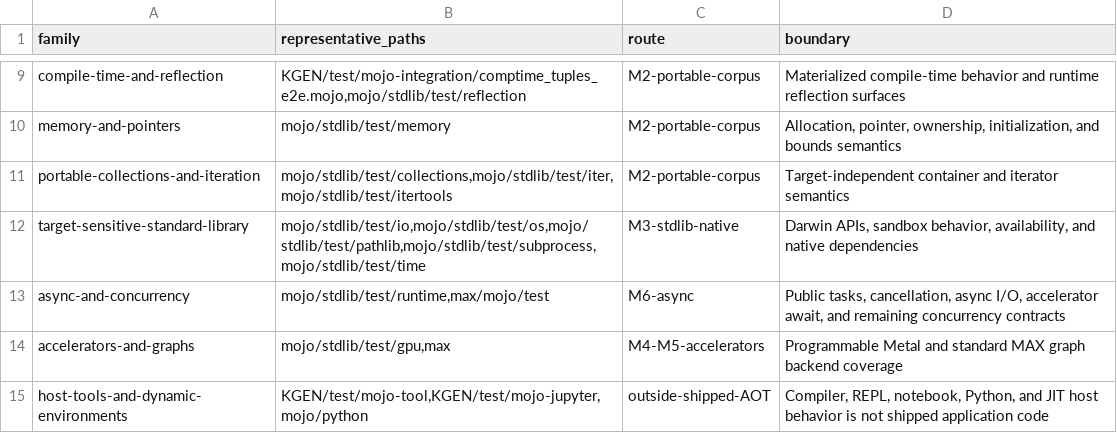
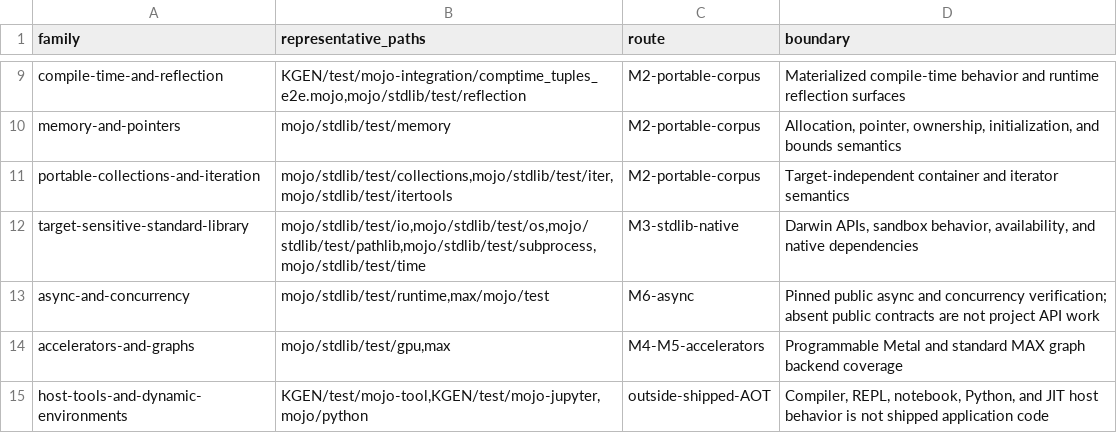
Before and after one commit to imh/mojo-ios, a TSV file: config/cpu-language-family-routing.tsv, drawn as a sheet; only a part is shown, gaps mark what is left out.

```diff
--- a/config/cpu-language-family-routing.tsv
+++ b/config/cpu-language-family-routing.tsv
@@ -12,3 +12,3 @@ portable-collections-and-iteration	mojo/stdlib/test/collections,mojo/stdlib/test
 target-sensitive-standard-library	mojo/stdlib/test/io,mojo/stdlib/test/os,mojo/stdlib/test/pathlib,mojo/stdlib/test/subprocess,mojo/stdlib/test/time	M3-stdlib-native	Darwin APIs, sandbox behavior, availability, and native dependencies
-async-and-concurrency	mojo/stdlib/test/runtime,max/mojo/test	M6-async	Public tasks, cancellation, async I/O, accelerator await, and remaining concurrency contracts
+async-and-concurrency	mojo/stdlib/test/runtime,max/mojo/test	M6-async	Pinned public async and concurrency verification; absent public contracts are not project API work
 accelerators-and-graphs	mojo/stdlib/test/gpu,max	M4-M5-accelerators	Programmable Metal and standard MAX graph backend coverage
```
Also changed, not shown: 18 other files.
